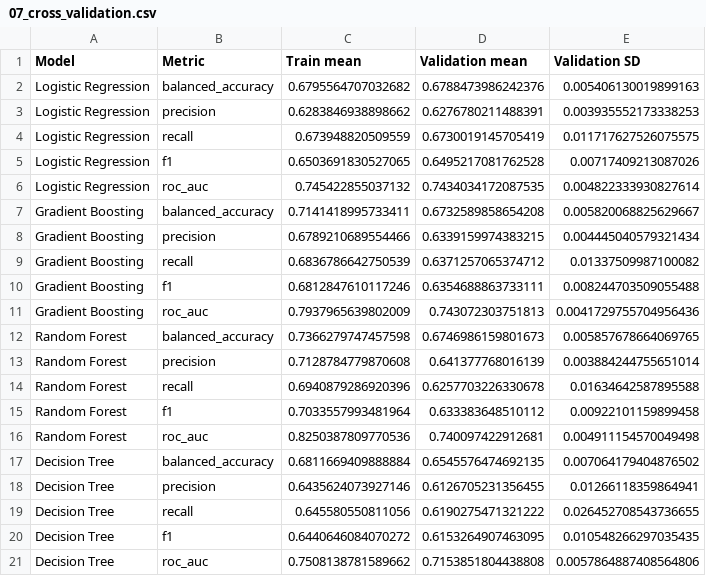
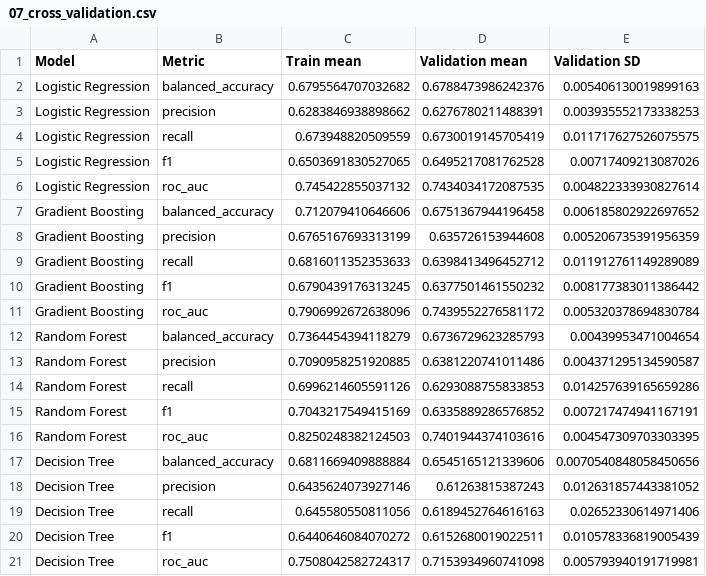
Before and after one commit to dalkhaseeb-D/at-risk-student-prediction, a CSV file: results/07_cross_validation.csv, drawn as a sheet.

```diff
--- a/results/07_cross_validation.csv
+++ b/results/07_cross_validation.csv
@@ -6,16 +6,16 @@ Logistic Regression,f1,0.6503691830527065,0.6495217081762528,0.00717409213087026
 Logistic Regression,roc_auc,0.745422855037132,0.7434034172087535,0.004822333930827614
-Gradient Boosting,balanced_accuracy,0.7141418995733411,0.6732589858654208,0.005820068825629667
-Gradient Boosting,precision,0.6789210689554466,0.6339159974383215,0.004445040579321434
-Gradient Boosting,recall,0.6836786642750539,0.6371257065374712,0.01337509987100082
-Gradient Boosting,f1,0.6812847610117246,0.6354688863733111,0.008244703509055488
-Gradient Boosting,roc_auc,0.7937965639802009,0.743072303751813,0.0041729755704956436
-Random Forest,balanced_accuracy,0.7366279747457598,0.6746986159801673,0.005857678664069765
-Random Forest,precision,0.7128784779870608,0.641377768016139,0.003884244755651014
-Random Forest,recall,0.6940879286920396,0.6257703226330678,0.01634642587895588
-Random Forest,f1,0.7033557993481964,0.633383648510112,0.00922101159899458
-Random Forest,roc_auc,0.8250387809770536,0.740097422912681,0.004911154570049498
-Decision Tree,balanced_accuracy,0.6811669409888884,0.6545576474692135,0.007064179404876502
-Decision Tree,precision,0.6435624073927146,0.6126705231356455,0.01266118359864941
-Decision Tree,recall,0.645580550811056,0.6190275471321222,0.026452708543736655
-Decision Tree,f1,0.6440646084070272,0.6153264907463095,0.010548266297035435
-Decision Tree,roc_auc,0.7508138781589662,0.7153851804438808,0.0057864887408564806
+Gradient Boosting,balanced_accuracy,0.712079410646606,0.6751367944196458,0.006185802922697652
+Gradient Boosting,precision,0.6765167693313199,0.635726153944608,0.005206735391956359
+Gradient Boosting,recall,0.6816011352353633,0.6398413496452712,0.011912761149289089
+Gradient Boosting,f1,0.6790439176313245,0.6377501461550232,0.008177383011386442
+Gradient Boosting,roc_auc,0.7906992672638096,0.7439552276581172,0.005320378694830784
+Random Forest,balanced_accuracy,0.7364454394118279,0.6736729623285793,0.00439953471004654
+Random Forest,precision,0.7090958251920885,0.6381220741011486,0.004371295134590587
+Random Forest,recall,0.6996214605591126,0.6293088755833853,0.014257639165659286
+Random Forest,f1,0.7043217549415169,0.6335889286576852,0.007217474941167191
+Random Forest,roc_auc,0.8250248382124503,0.7401944374103616,0.004547309703303395
+Decision Tree,balanced_accuracy,0.6811669409888884,0.6545165121339606,0.0070540848058450656
+Decision Tree,precision,0.6435624073927146,0.61263815387243,0.012631857443381052
+Decision Tree,recall,0.645580550811056,0.6189452764616163,0.02652330614971406
+Decision Tree,f1,0.6440646084070272,0.6152680019022511,0.010578336819005439
+Decision Tree,roc_auc,0.7508042582724317,0.7153934960741098,0.005793940191719981
```
Also changed, not shown: results/01_audit.csv, results/05_risk_by_active_days.csv, 12 other files.
